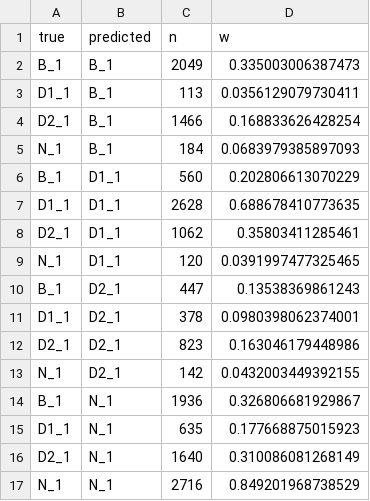
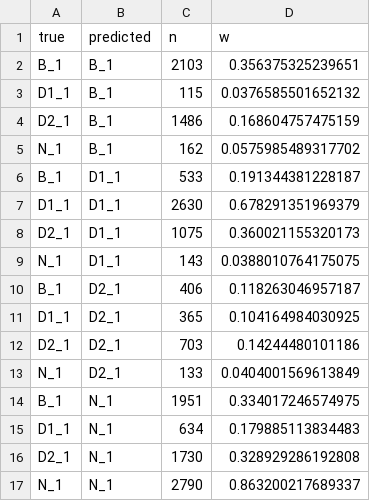
Before and after one commit to stsmall/Illex_popgen, a CSV file: data/inversion_abc/abcrf_confusion_cv.csv, drawn as a sheet.

```diff
--- a/data/inversion_abc/abcrf_confusion_cv.csv
+++ b/data/inversion_abc/abcrf_confusion_cv.csv
@@ -1,17 +1,17 @@
 "true","predicted","n","w"
-"B_1","B_1",2049,0.335003006387473
-"D1_1","B_1",113,0.0356129079730411
-"D2_1","B_1",1466,0.168833626428254
-"N_1","B_1",184,0.0683979385897093
-"B_1","D1_1",560,0.202806613070229
-"D1_1","D1_1",2628,0.688678410773635
-"D2_1","D1_1",1062,0.35803411285461
-"N_1","D1_1",120,0.0391997477325465
-"B_1","D2_1",447,0.13538369861243
-"D1_1","D2_1",378,0.0980398062374001
-"D2_1","D2_1",823,0.163046179448986
-"N_1","D2_1",142,0.0432003449392155
-"B_1","N_1",1936,0.326806681929867
-"D1_1","N_1",635,0.177668875015923
-"D2_1","N_1",1640,0.310086081268149
-"N_1","N_1",2716,0.849201968738529
+"B_1","B_1",2103,0.356375325239651
+"D1_1","B_1",115,0.0376585501652132
+"D2_1","B_1",1486,0.168604757475159
+"N_1","B_1",162,0.0575985489317702
+"B_1","D1_1",533,0.191344381228187
+"D1_1","D1_1",2630,0.678291351969379
+"D2_1","D1_1",1075,0.360021155320173
+"N_1","D1_1",143,0.0388010764175075
+"B_1","D2_1",406,0.118263046957187
+"D1_1","D2_1",365,0.104164984030925
+"D2_1","D2_1",703,0.14244480101186
+"N_1","D2_1",133,0.0404001569613849
+"B_1","N_1",1951,0.334017246574975
+"D1_1","N_1",634,0.179885113834483
+"D2_1","N_1",1730,0.328929286192808
+"N_1","N_1",2790,0.863200217689337
```
Also changed, not shown: data/inversion_abc/abcrf_model_probs.csv, data/inversion_abc/npe_ppc_per_stat.csv, 18 other files.
